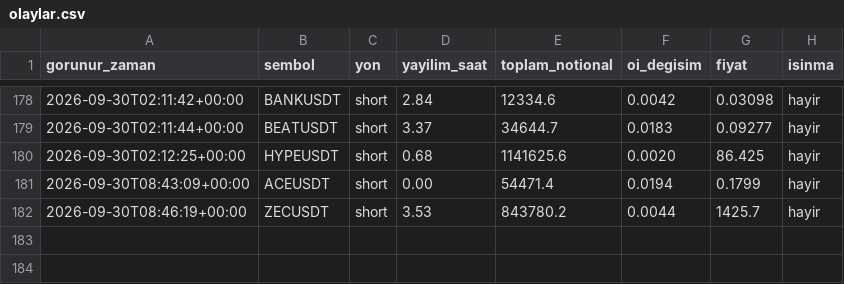
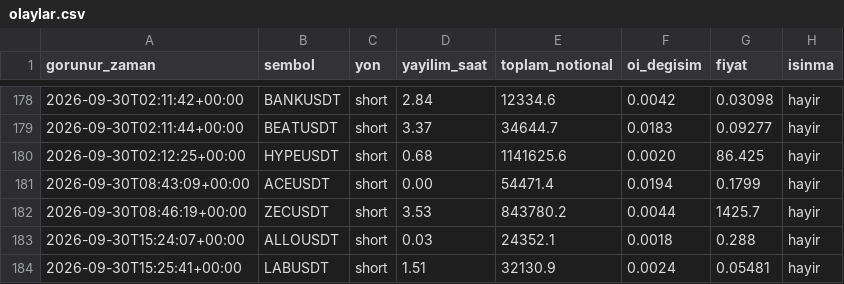
Before and after one commit to varmlx26/balina-dedektor, a CSV file: olaylar.csv, drawn as a sheet; only a part is shown, gaps mark what is left out; the diff names each change by its address in the sheet, - before the commit and + after, or states it on an @@ line.

```diff
--- a/olaylar.csv
+++ b/olaylar.csv
+row 183: 2026-09-30T15:24:07+00:00 | ALLOUSDT | short | 0.03 | 24352.1 | 0.0018 | 0.288 | hayir
+row 184: 2026-09-30T15:25:41+00:00 | LABUSDT | short | 1.51 | 32130.9 | 0.0024 | 0.05481 | hayir
```
Also changed, not shown: 2 other files.
